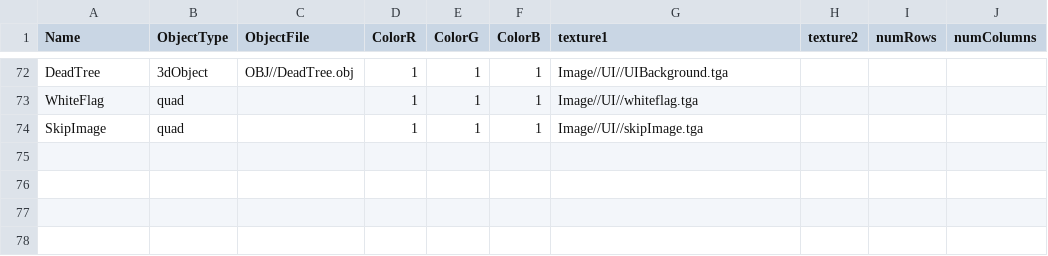
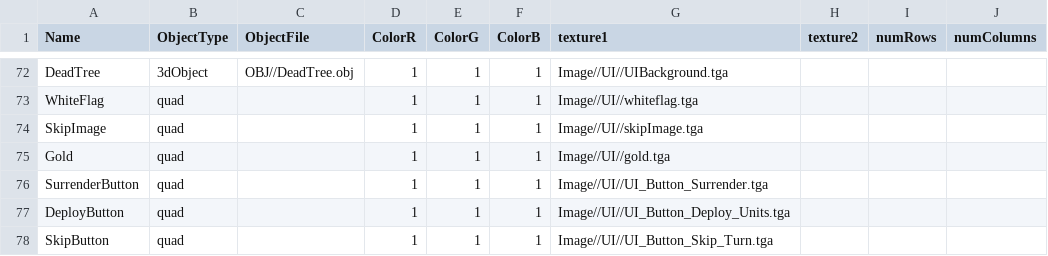
Before and after one commit to Idealizinc/SP-4, a CSV file: Base/CSVFiles/MeshDriven.csv, drawn as a sheet; only a part is shown, gaps mark what is left out.

```diff
--- a/Base/CSVFiles/MeshDriven.csv
+++ b/Base/CSVFiles/MeshDriven.csv
@@ -74 +74,5 @@ WhiteFlag,quad,,1,1,1,Image//UI//whiteflag.tga,,,
 SkipImage,quad,,1,1,1,Image//UI//skipImage.tga,,,
+Gold,quad,,1,1,1,Image//UI//gold.tga,,,
+SurrenderButton,quad,,1,1,1,Image//UI//UI_Button_Surrender.tga,,,
+DeployButton,quad,,1,1,1,Image//UI//UI_Button_Deploy_Units.tga,,,
+SkipButton,quad,,1,1,1,Image//UI//UI_Button_Skip_Turn.tga,,,
```
Also changed, not shown: Base/CSVFiles/DataLoaders/LevelDataLoader.csv, 41 other files.
